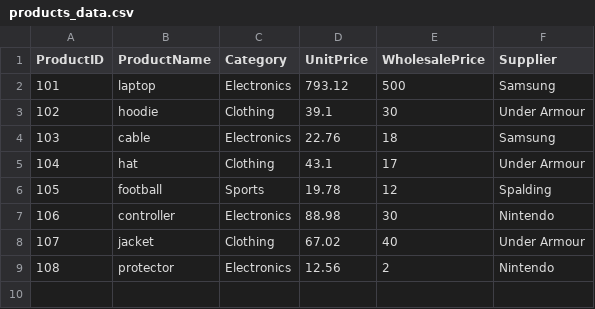
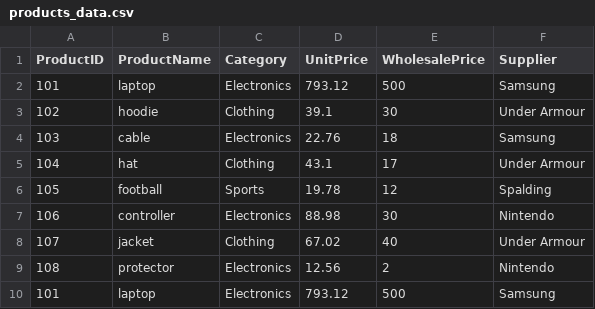
Before and after one commit to matthewpblock/smart-store-block, a CSV file: data/raw/products_data.csv, drawn as a sheet; the diff names each change by its address in the sheet, - before the commit and + after, or states it on an @@ line.

```diff
--- a/data/raw/products_data.csv
+++ b/data/raw/products_data.csv
+row 10: 101 | laptop | Electronics | 793.12 | 500 | Samsung
```
Also changed, not shown: data/raw/sales_data.csv, 3 other files.
